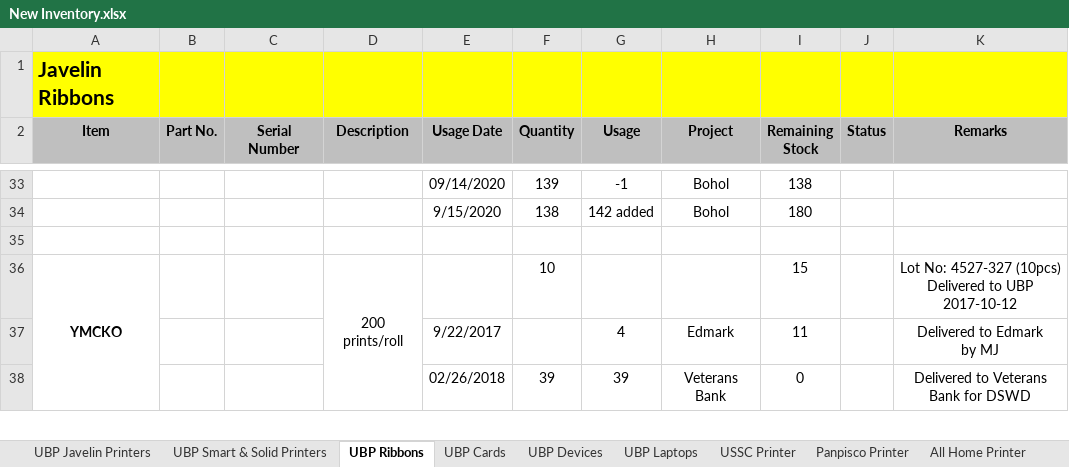
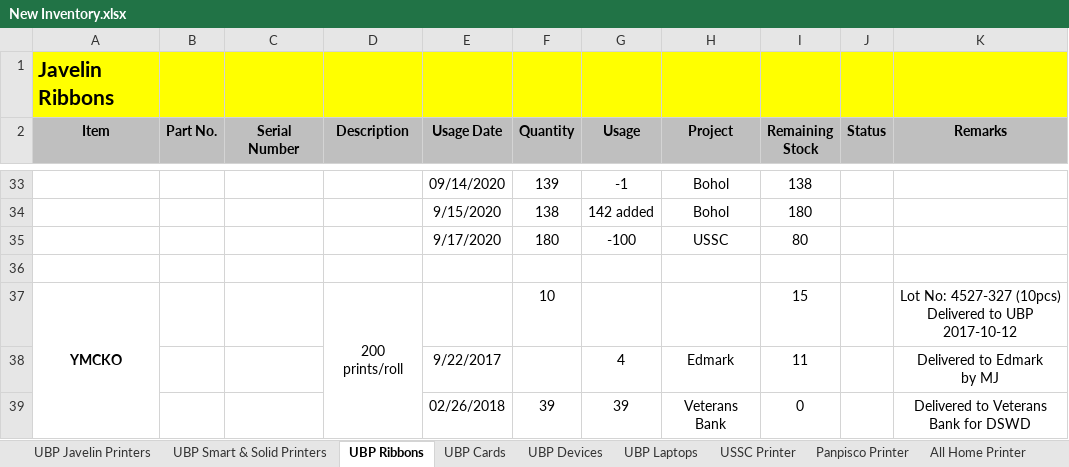
Before and after one commit to Mikhael-hash/Inventory, an Excel workbook: New Inventory.xlsx, sheet UBP Ribbons, drawn as a sheet; only a part is shown, gaps mark what is left out; values as stored, in another font and other column widths than the file's, no borders; the diff names each change by its address in the sheet, - before the commit and + after, or states it on an @@ line.

```diff
--- a/New Inventory.xlsx (sheet UBP Ribbons)
+++ b/New Inventory.xlsx (sheet UBP Ribbons)
+row 35:  |  |  |  | 9/17/2020 | 180 | -100 | USSC | 80
```
Also changed, not shown: sheet UBP Javelin Printers, sheet UBP Cards.
